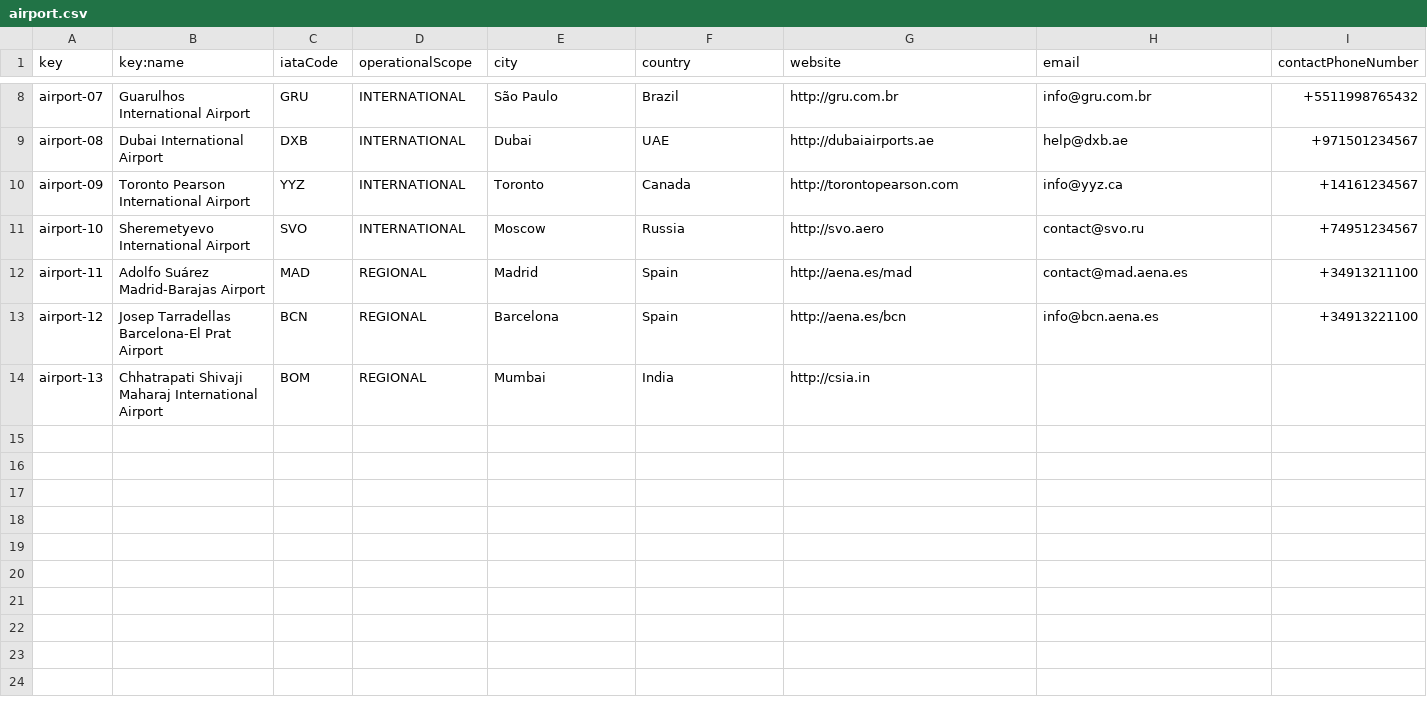
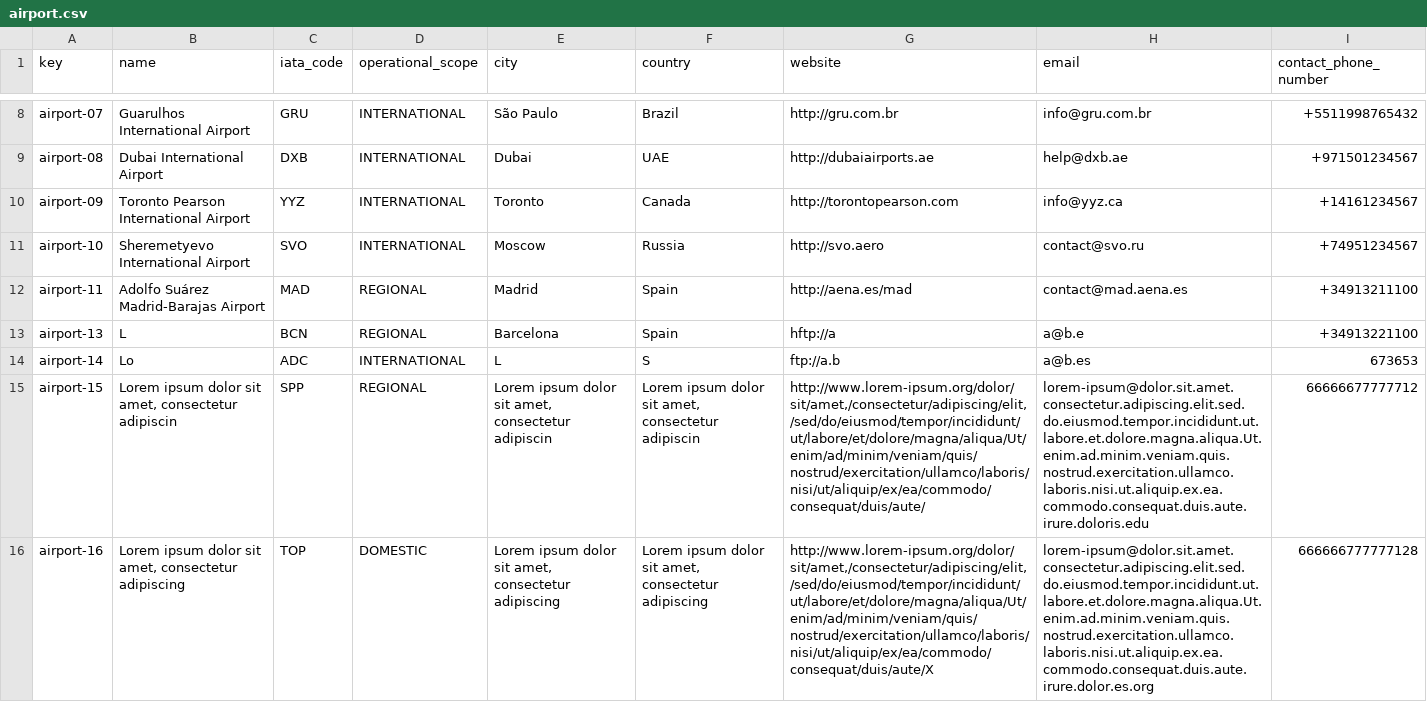
Before and after one commit to AlbertoValenzuelaMunoz1/DP2-C1.002, a CSV file: src/main/resources/WEB-INF/data/sample/airport.csv, drawn as a sheet; only a part is shown, gaps mark what is left out; removed rows and columns are numbered as before the commit, all else as after; the diff names each change by its address in the sheet, - before the commit and + after, or states it on an @@ line.

Commit message:
Airport data hecho

```diff
--- a/src/main/resources/WEB-INF/data/sample/airport.csv
+++ b/src/main/resources/WEB-INF/data/sample/airport.csv
-B1: key:name
+B1: name
-C1: iataCode
+C1: iata_code
-D1: operationalScope
+D1: operational_scope
-I1: contactPhoneNumber
+I1: contact_phone_number
-row 13: airport-12 | Josep Tarradellas Barcelona-El Prat Airport | BCN | REGIONAL | Barcelona | Spain | http://aena.es/bcn | info@bcn.aena.es | +34913221100
-B13 (name): Chhatrapati Shivaji Maharaj International Airport
+B13 (name): L
-C13 (iata_code): BOM
+C13 (iata_code): BCN
-E13 (city): Mumbai
+E13 (city): Barcelona
-F13 (country): India
+F13 (country): Spain
-G13 (website): http://csia.in
+G13 (website): hftp://a
-H13 (email): (empty)
+H13 (email): a@b.e
-I13 (contact_phone_number): (empty)
+I13 (contact_phone_number): +34913221100
+row 14: airport-14 | Lo | ADC | INTERNATIONAL | L | S | ftp://a.b | a@b.es | 673653
+row 15: airport-15 | Lorem ipsum dolor sit amet, consectetur adipiscin | SPP | REGIONAL | Lorem ipsum dolor sit amet, consectetur adipiscin | Lorem ipsum dolor sit amet, consectetur adipiscin | http://www.lorem-ipsum.org/dolor/sit/amet,/consectetur/adipiscing/elit,/sed/do/eiusmod/tempor/incididunt/ut/labore/et/dolore/magna/aliqua/Ut/enim/ad/minim/veniam/quis/nostrud/exercitation/ullamco/laboris/nisi/ut/aliquip/ex/ea/commodo/consequat/duis/aute/ | lorem-ipsum@dolor.sit.amet.consectetur.adipiscing.elit.sed.do.eiusmod.tempor.incididunt.ut.labore.et.dolore.magna.aliqua.Ut.enim.ad.minim.veniam.quis.nostrud.exercitation.ullamco.laboris.nisi.ut.aliquip.ex.ea.commodo.consequat.duis.aute.irure.doloris.edu | 66666677777712
+row 16: airport-16 | Lorem ipsum dolor sit amet, consectetur adipiscing | TOP | DOMESTIC | Lorem ipsum dolor sit amet, consectetur adipiscing | Lorem ipsum dolor sit amet, consectetur adipiscing | http://www.lorem-ipsum.org/dolor/sit/amet,/consectetur/adipiscing/elit,/sed/do/eiusmod/tempor/incididunt/ut/labore/et/dolore/magna/aliqua/Ut/enim/ad/minim/veniam/quis/nostrud/exercitation/ullamco/laboris/nisi/ut/aliquip/ex/ea/commodo/consequat/duis/aute/X | lorem-ipsum@dolor.sit.amet.consectetur.adipiscing.elit.sed.do.eiusmod.tempor.incididunt.ut.labore.et.dolore.magna.aliqua.Ut.enim.ad.minim.veniam.quis.nostrud.exercitation.ullamco.laboris.nisi.ut.aliquip.ex.ea.commodo.consequat.duis.aute.irure.dolor.es.org | 666666777777128
```
Also changed, not shown: 1 other file.
